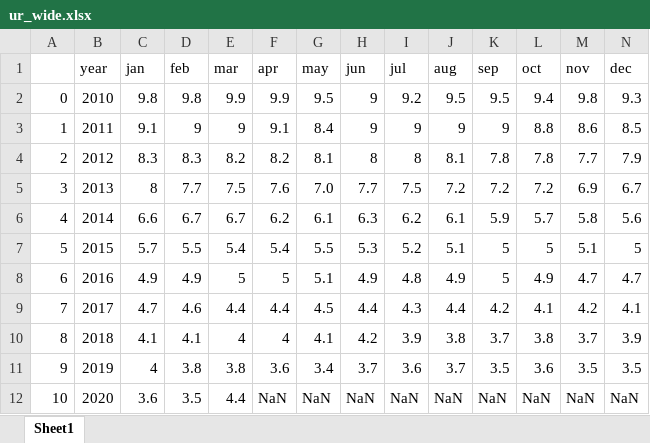
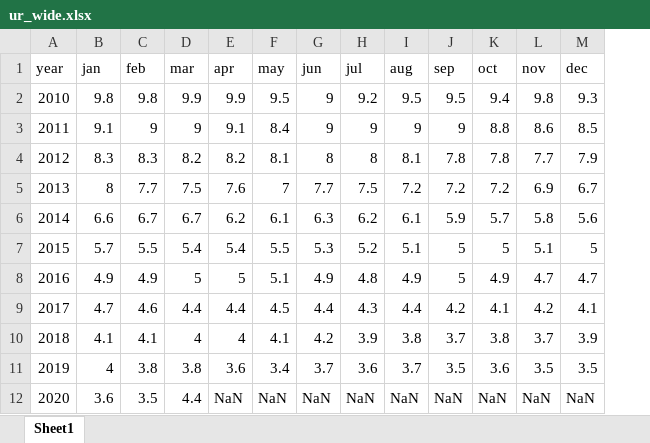
Before and after one commit to Jordanes1871/Python-DataCamp, an Excel workbook: Datacamp Joining Data with Pandas/ur_wide.xlsx, sheet Sheet1, drawn as a sheet; values as stored, in another font and other column widths than the file's, no borders; removed rows and columns are numbered as before the commit, all else as after; the diff names each change by its address in the sheet, - before the commit and + after, or states it on an @@ line.

```diff
--- a/Datacamp Joining Data with Pandas/ur_wide.xlsx (sheet Sheet1)
+++ b/Datacamp Joining Data with Pandas/ur_wide.xlsx (sheet Sheet1)
-column A, rows 2-12: 0 | 1 | 2 | 3 | 4 | 5 | 6 | 7 | 8 | 9 | 10
-F5 (may): 7.0
+F5 (may): 7
```
Also changed, not shown: Datacamp Joining Data with Pandas/dji.xlsx, Datacamp Joining Data with Pandas/ten_yr.xlsx, 5 other files.
